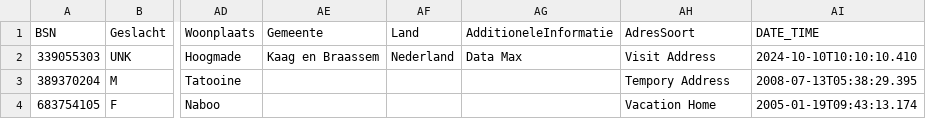
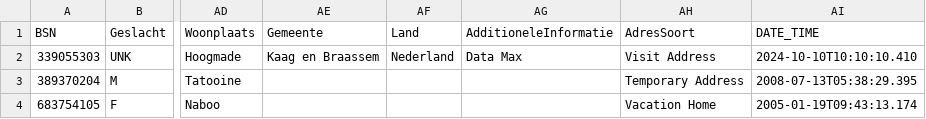
Before and after one commit to MaastrichtUniversity/docker-health, a CSV file: data/zio-demo-data/csv/patient_2024.csv, drawn as a sheet; only a part is shown, gaps mark what is left out; the diff names each change by its address in the sheet, - before the commit and + after, or states it on an @@ line.

Commit message:
Fix typo
- unintended typo in AdresSoort patient 04
- patient 04 showing up in portal again after fix

[DHHDP-714, DHHDP-814]

```diff
--- a/data/zio-demo-data/csv/patient_2024.csv
+++ b/data/zio-demo-data/csv/patient_2024.csv
-AH3 (AdresSoort): Tempory Address
+AH3 (AdresSoort): Temporary Address
```
